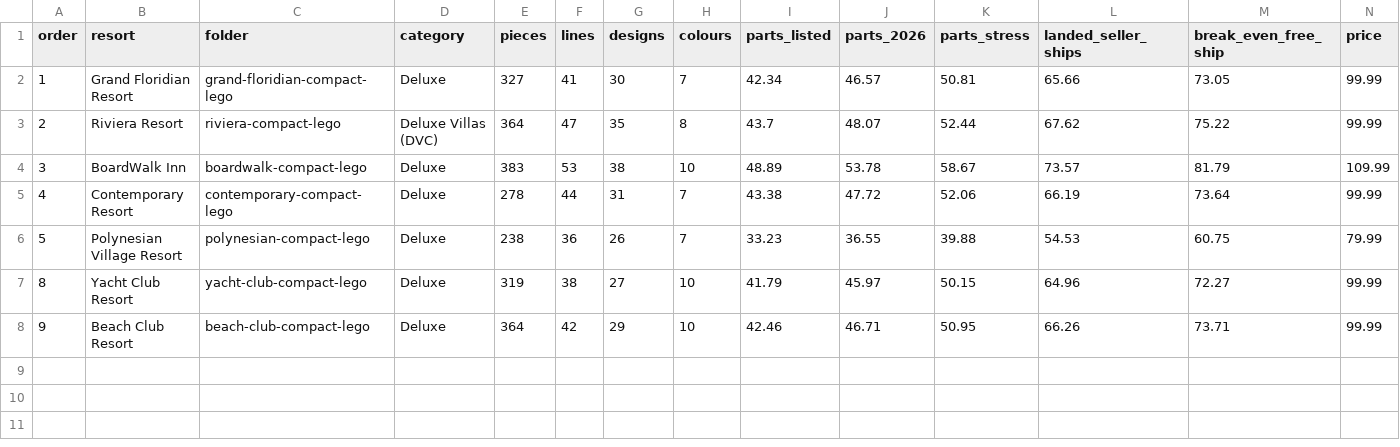
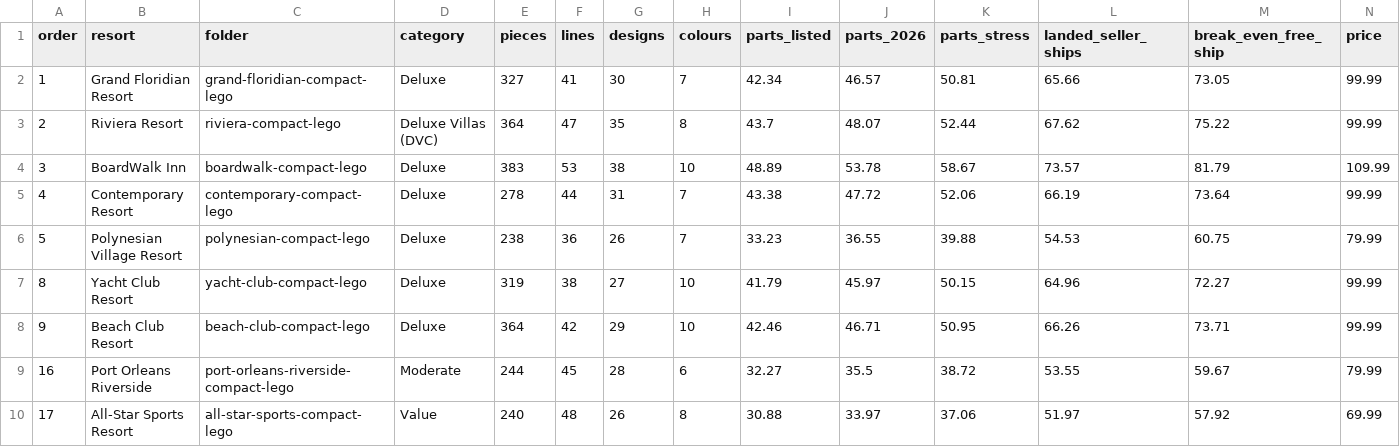
Before and after one commit to bpatricca7/Test, a CSV file: resort-collection/comparison.csv, drawn as a sheet; only a part is shown; rows hold the shown columns only; the diff names each change by its address in the sheet, - before the commit and + after, or states it on an @@ line.

```diff
--- a/resort-collection/comparison.csv
+++ b/resort-collection/comparison.csv
+row 9: 16 | Port Orleans Riverside | port-orleans-riverside-compact-lego | Moderate | 244 | 45 | 28 | 6 | 32.27 | 35.5 | 38.72 | 53.55 | 59.67 | 79.99
+row 10: 17 | All-Star Sports Resort | all-star-sports-compact-lego | Value | 240 | 48 | 26 | 8 | 30.88 | 33.97 | 37.06 | 51.97 | 57.92 | 69.99
```
Also changed, not shown: 1 other file.
